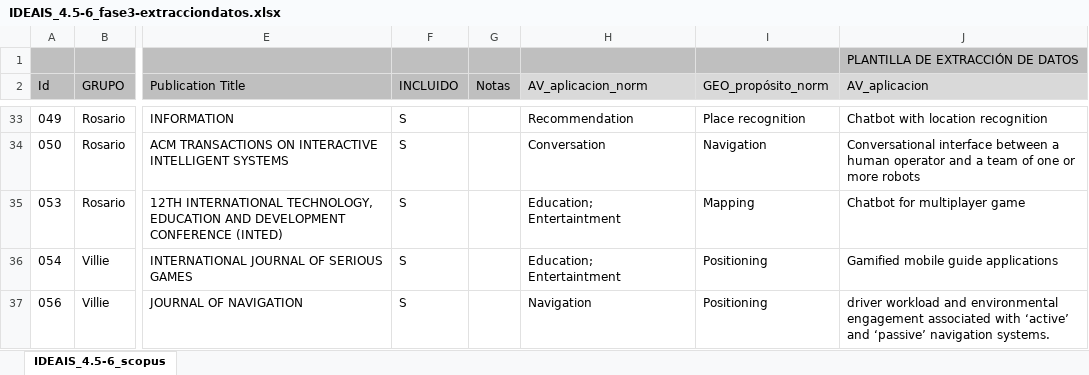
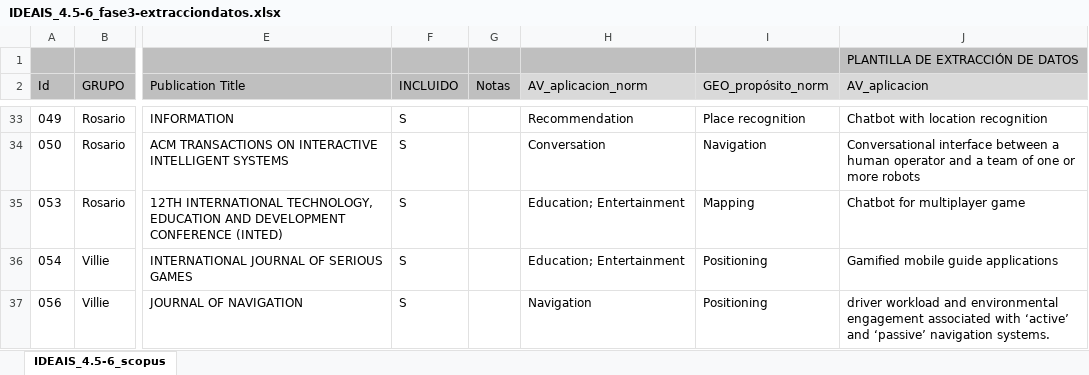
Before and after one commit to cgranell/ideais-scopingreview-2019, an Excel workbook: data-raw/IDEAIS_4.5-6_fase3-extracciondatos.xlsx, sheet IDEAIS_4.5-6_scopus, drawn as a sheet; only a part is shown, gaps mark what is left out; values as stored, in another font and other column widths than the file's, no borders; charts and pictures and conditional formats not drawn; the diff covers the shown part only; the diff names each change by its address in the sheet, - before the commit and + after, or states it on an @@ line.

Commit message:
Fix typos dataset

```diff
--- a/data-raw/IDEAIS_4.5-6_fase3-extracciondatos.xlsx (sheet IDEAIS_4.5-6_scopus)
+++ b/data-raw/IDEAIS_4.5-6_fase3-extracciondatos.xlsx (sheet IDEAIS_4.5-6_scopus)
-H35:H36 (AV_aplicacion_norm): Education; Entertaintment
+H35:H36 (AV_aplicacion_norm): Education; Entertainment
```
Also changed, not shown: 4 edited cells elsewhere in this sheet, 2 other files.
